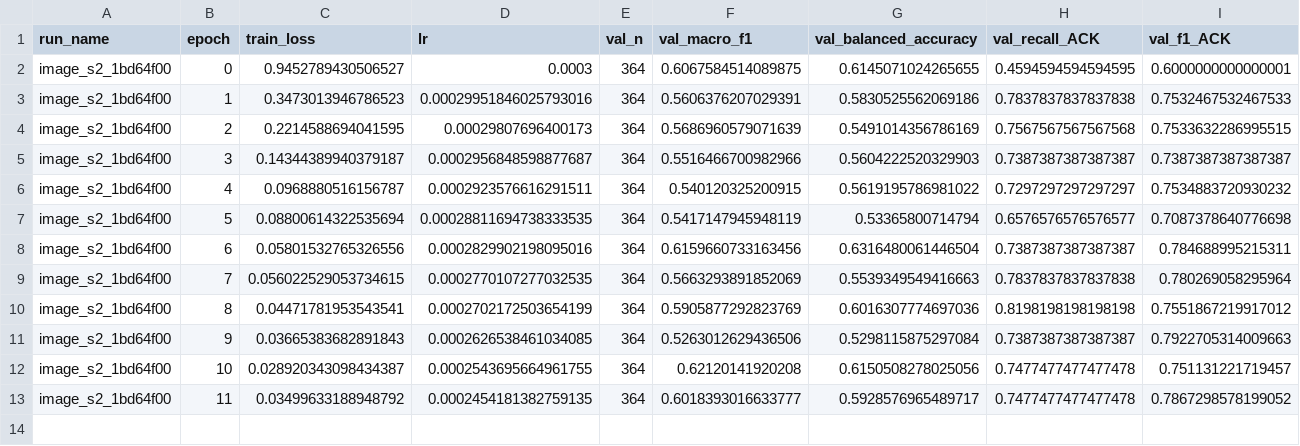
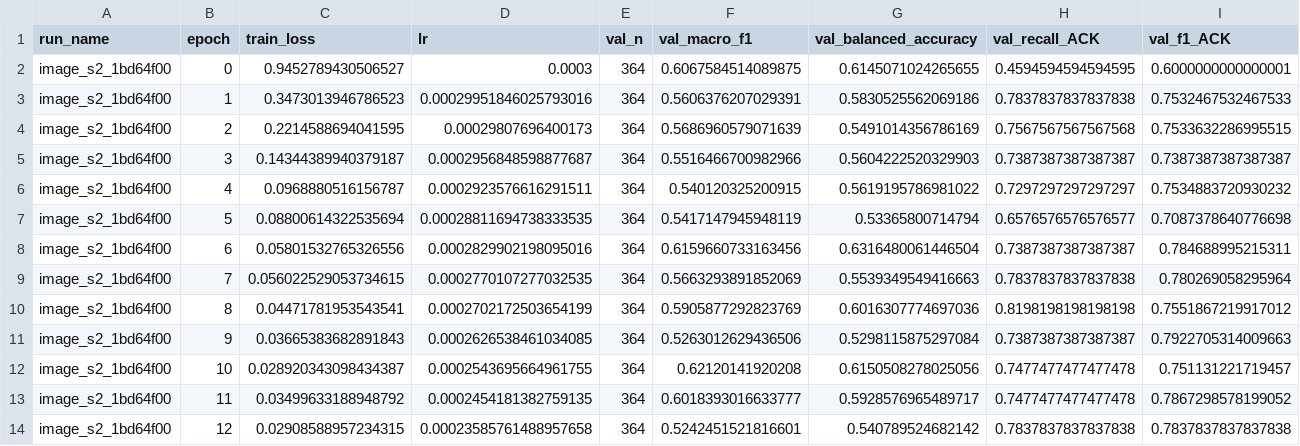
Before and after one commit to aamir-coding/final-year-project, a CSV file: results/history/image_s2_1bd64f00.csv, drawn as a sheet; only a part is shown; rows hold the shown columns only; the diff names each change by its address in the sheet, - before the commit and + after, or states it on an @@ line.

```diff
--- a/results/history/image_s2_1bd64f00.csv
+++ b/results/history/image_s2_1bd64f00.csv
+row 14: image_s2_1bd64f00 | 12 | 0.02908588957234315 | 0.00023585761488957658 | 364 | 0.5242451521816601 | 0.540789524682142 | 0.7837837837837838 | 0.7837837837837838
```
Also changed, not shown: results/history/late_s2_1bd64f00.csv, 4 other files.
